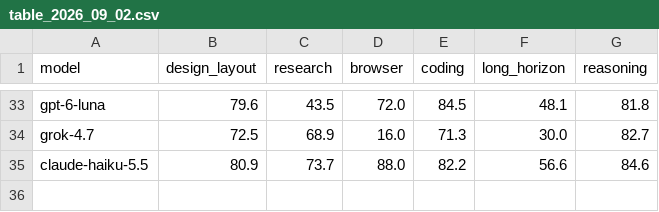
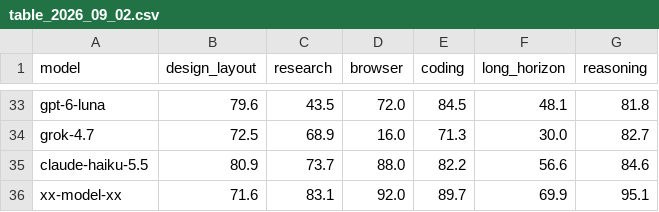
Before and after one commit to LiveBench/new-livebench, a CSV file: v2/table_2026_09_02.csv, drawn as a sheet; only a part is shown, gaps mark what is left out.

```diff
--- a/v2/table_2026_09_02.csv
+++ b/v2/table_2026_09_02.csv
@@ -35 +35,2 @@ grok-4.7,72.5,68.9,16.0,71.3,30.0,82.7
 claude-haiku-5.5,80.9,73.7,88.0,82.2,56.6,84.6
+xx-model-xx,71.6,83.1,92.0,89.7,69.9,95.1
```
Also changed, not shown: 8 other files.
